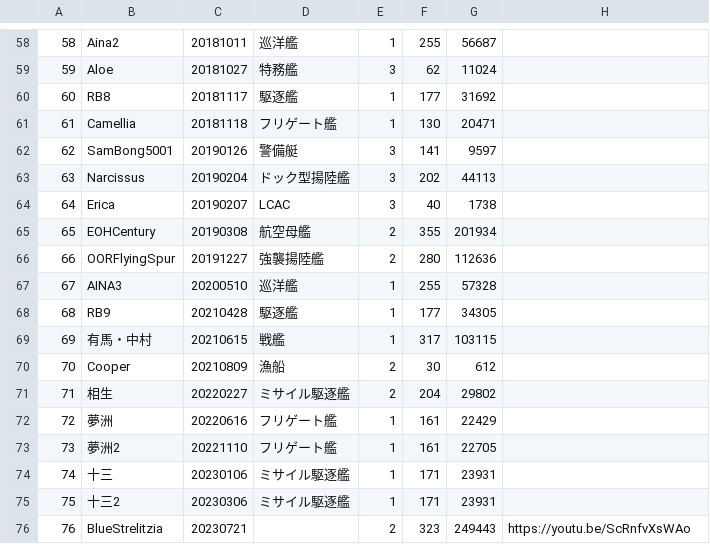
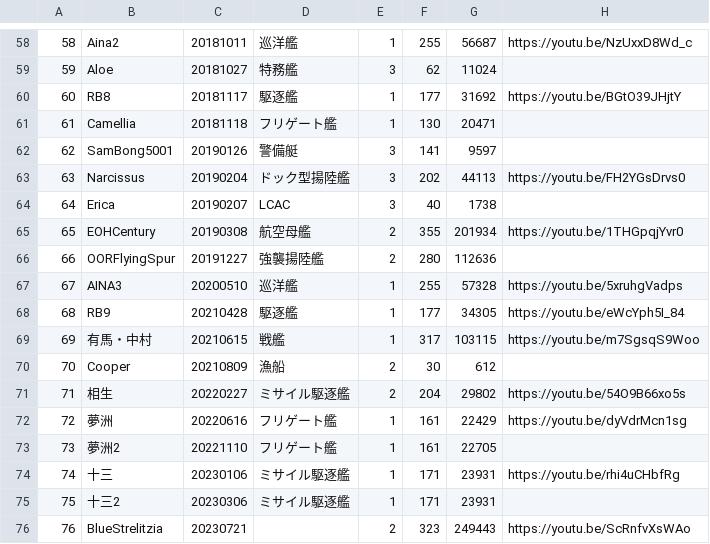
Before and after one commit to NakamuraZosen/NakamuraZosen.github.io, a CSV file: Products/library/shipsLibrary.csv, drawn as a sheet; only a part is shown, gaps mark what is left out; the diff covers the shown part only.

```diff
--- a/Products/library/shipsLibrary.csv
+++ b/Products/library/shipsLibrary.csv
@@ -58,18 +58,18 @@
-58,Aina2,20181011,巡洋艦,1,255,56687
+58,Aina2,20181011,巡洋艦,1,255,56687,https://youtu.be/NzUxxD8Wd_c
 59,Aloe,20181027,特務艦,3,62,11024
-60,RB8,20181117,駆逐艦,1,177,31692
+60,RB8,20181117,駆逐艦,1,177,31692,https://youtu.be/BGtO39JHjtY
 61,Camellia,20181118,フリゲート艦,1,130,20471
 62,SamBong5001,20190126,警備艇,3,141,9597
-63,Narcissus,20190204,ドック型揚陸艦,3,202,44113
+63,Narcissus,20190204,ドック型揚陸艦,3,202,44113,https://youtu.be/FH2YGsDrvs0
 64,Erica,20190207,LCAC,3,40,1738
-65,EOHCentury,20190308,航空母艦,2,355,201934
+65,EOHCentury,20190308,航空母艦,2,355,201934,https://youtu.be/1THGpqjYvr0
 66,OORFlyingSpur,20191227,強襲揚陸艦,2,280,112636
-67,AINA3,20200510,巡洋艦,1,255,57328
-68,RB9,20210428,駆逐艦,1,177,34305
-69,有馬・中村,20210615,戦艦,1,317,103115
+67,AINA3,20200510,巡洋艦,1,255,57328,https://youtu.be/5xruhgVadps
+68,RB9,20210428,駆逐艦,1,177,34305,https://youtu.be/eWcYph5I_84
+69,有馬・中村,20210615,戦艦,1,317,103115,https://youtu.be/m7SgsqS9Woo
 70,Cooper,20210809,漁船,2,30,612
-71,相生,20220227,ミサイル駆逐艦,2,204,29802
-72,夢洲,20220616,フリゲート艦,1,161,22429
+71,相生,20220227,ミサイル駆逐艦,2,204,29802,https://youtu.be/54O9B66xo5s
+72,夢洲,20220616,フリゲート艦,1,161,22429,https://youtu.be/dyVdrMcn1sg
 73,夢洲2,20221110,フリゲート艦,1,161,22705
-74,十三,20230106,ミサイル駆逐艦,1,171,23931
+74,十三,20230106,ミサイル駆逐艦,1,171,23931,https://youtu.be/rhi4uCHbfRg
 75,十三2,20230306,ミサイル駆逐艦,1,171,23931
```
Also changed, not shown: 32 edited cells elsewhere in this file.
